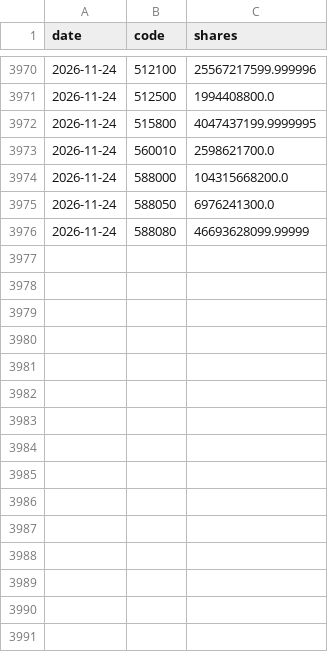
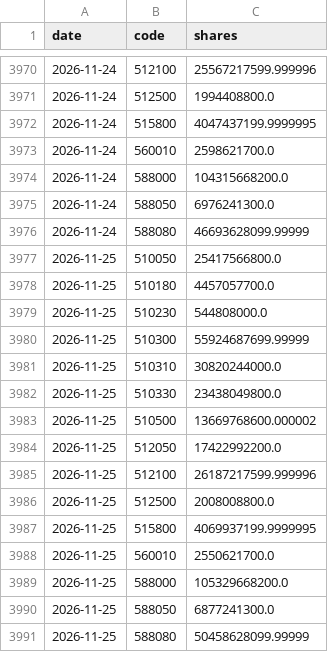
Before and after one commit to jasonkyo/guojiadui-etf, a CSV file: data/sse_shares.csv, drawn as a sheet; only a part is shown, gaps mark what is left out.

```diff
--- a/data/sse_shares.csv
+++ b/data/sse_shares.csv
@@ -3976 +3976,16 @@
 2026-11-24,588080,46693628099.99999
+2026-11-25,510050,25417566800.0
+2026-11-25,510180,4457057700.0
+2026-11-25,510230,544808000.0
+2026-11-25,510300,55924687699.99999
+2026-11-25,510310,30820244000.0
+2026-11-25,510330,23438049800.0
+2026-11-25,510500,13669768600.000002
+2026-11-25,512050,17422992200.0
+2026-11-25,512100,26187217599.999996
+2026-11-25,512500,2008008800.0
+2026-11-25,515800,4069937199.9999995
+2026-11-25,560010,2550621700.0
+2026-11-25,588000,105329668200.0
+2026-11-25,588050,6877241300.0
+2026-11-25,588080,50458628099.99999
```
Also changed, not shown: 1 other file.
